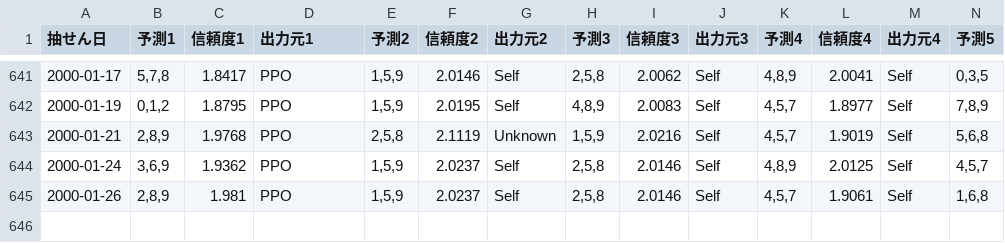
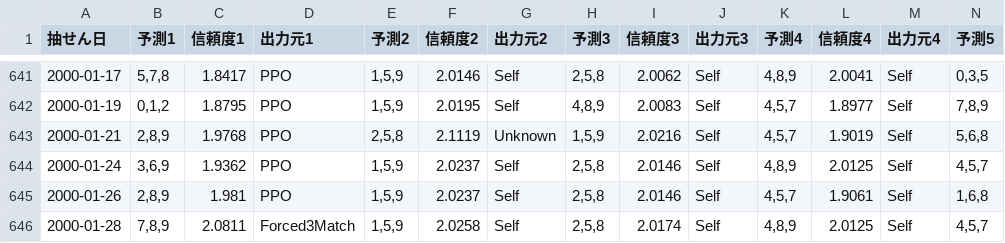
Before and after one commit to Joker7822/num3_v2, a CSV file: Numbers3_predictions.csv, drawn as a sheet; only a part is shown, gaps mark what is left out; rows hold the shown columns only; the diff names each change by its address in the sheet, - before the commit and + after, or states it on an @@ line.

```diff
--- a/Numbers3_predictions.csv
+++ b/Numbers3_predictions.csv
+row 646: 2000-01-28 | 7,8,9 | 2.0811 | Forced3Match | 1,5,9 | 2.0258 | Self | 2,5,8 | 2.0174 | Self | 4,8,9 | 2.0125 | Self | 4,5,7
```
